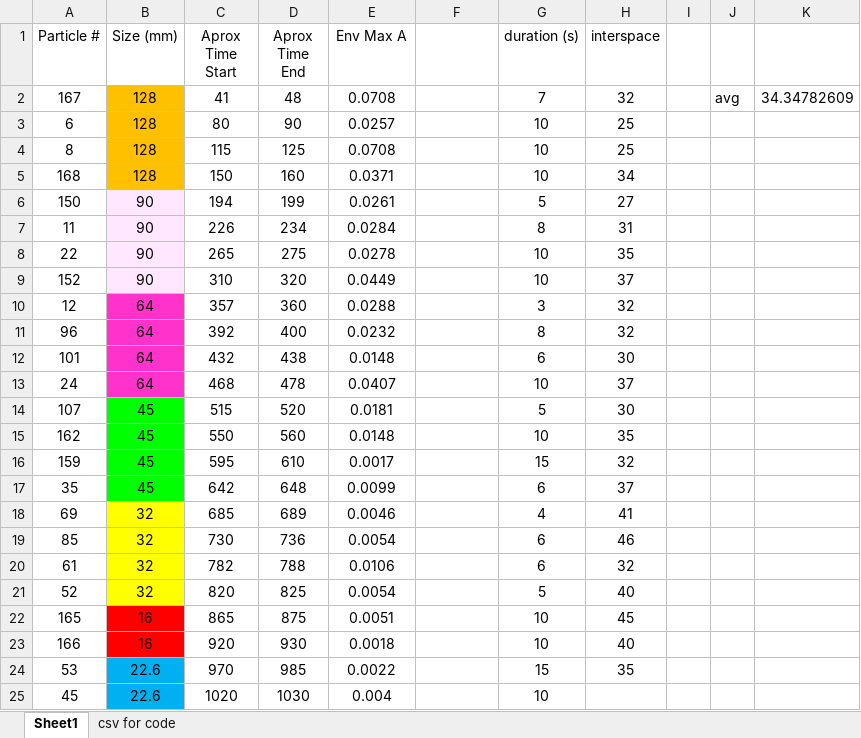
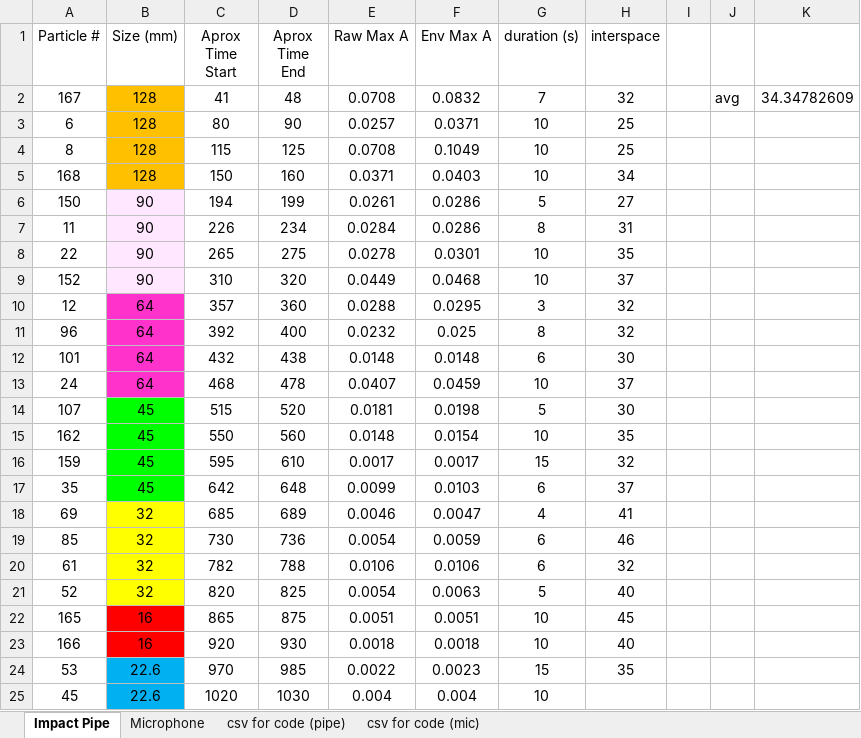
Before and after one commit to nicole-hucke/La_Jara, an Excel workbook: Hydrophones/Calibration/ManualRockMovements-1/mov1_calibration_curve.xlsx, sheet Impact Pipe, drawn as a sheet; values as stored, in another font and other column widths than the file's, no borders; charts and pictures not drawn; the diff names each change by its address in the sheet, - before the commit and + after, or states it on an @@ line.

Commit message:
manual rock mov - microphone

```diff
--- a/Hydrophones/Calibration/ManualRockMovements-1/mov1_calibration_curve.xlsx (sheet Impact Pipe)
+++ b/Hydrophones/Calibration/ManualRockMovements-1/mov1_calibration_curve.xlsx (sheet Impact Pipe)
-sheet tab: Sheet1
+sheet tab: Impact Pipe
-sheet tab: csv for code
+sheet tab: csv for code (pipe)
+sheet tab: Microphone
+sheet tab: csv for code (mic)
-E1: Env Max A
+E1: Raw Max A
-F1: (empty)
+F1: Env Max A
-F2 (Env Max A): (empty)
+F2 (Env Max A): 0.0832
-F3 (Env Max A): (empty)
+F3 (Env Max A): 0.0371
-F4 (Env Max A): (empty)
+F4 (Env Max A): 0.1049
-F5 (Env Max A): (empty)
+F5 (Env Max A): 0.0403
-F6:F7 (Env Max A): (empty)
+F6:F7 (Env Max A): 0.0286
-F8 (Env Max A): (empty)
+F8 (Env Max A): 0.0301
-F9 (Env Max A): (empty)
+F9 (Env Max A): 0.0468
-F10 (Env Max A): (empty)
+F10 (Env Max A): 0.0295
-F11 (Env Max A): (empty)
+F11 (Env Max A): 0.025
-F12 (Env Max A): (empty)
+F12 (Env Max A): 0.0148
-F13 (Env Max A): (empty)
+F13 (Env Max A): 0.0459
-F14 (Env Max A): (empty)
+F14 (Env Max A): 0.0198
-F15 (Env Max A): (empty)
+F15 (Env Max A): 0.0154
-F16 (Env Max A): (empty)
+F16 (Env Max A): 0.0017
-F17 (Env Max A): (empty)
+F17 (Env Max A): 0.0103
-F18 (Env Max A): (empty)
+F18 (Env Max A): 0.0047
-F19 (Env Max A): (empty)
+F19 (Env Max A): 0.0059
-F20 (Env Max A): (empty)
+F20 (Env Max A): 0.0106
-F21 (Env Max A): (empty)
+F21 (Env Max A): 0.0063
-F22 (Env Max A): (empty)
+F22 (Env Max A): 0.0051
-F23 (Env Max A): (empty)
+F23 (Env Max A): 0.0018
-F24 (Env Max A): (empty)
+F24 (Env Max A): 0.0023
-F25 (Env Max A): (empty)
+F25 (Env Max A): 0.004
```
Also changed, not shown: charts or pictures, 26 other files.
